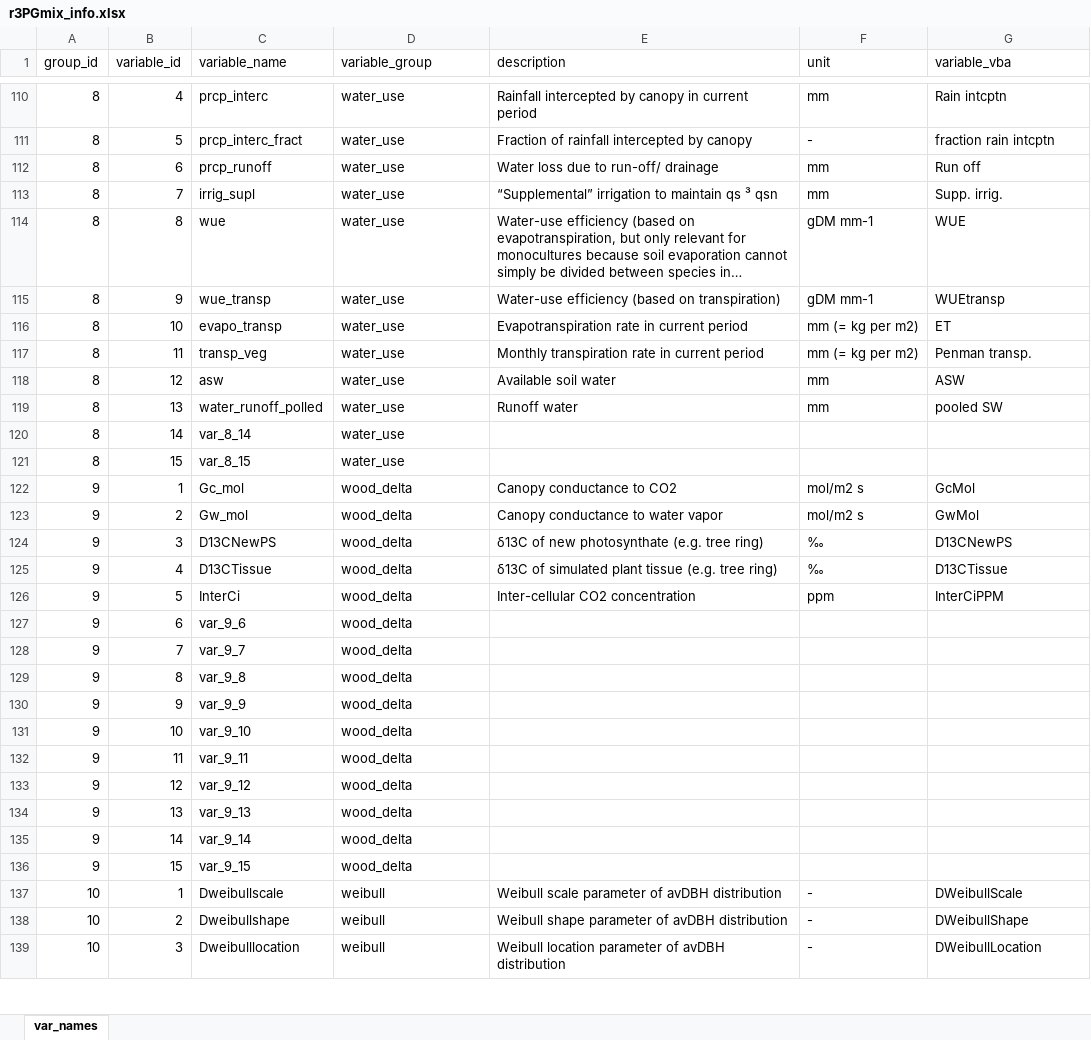
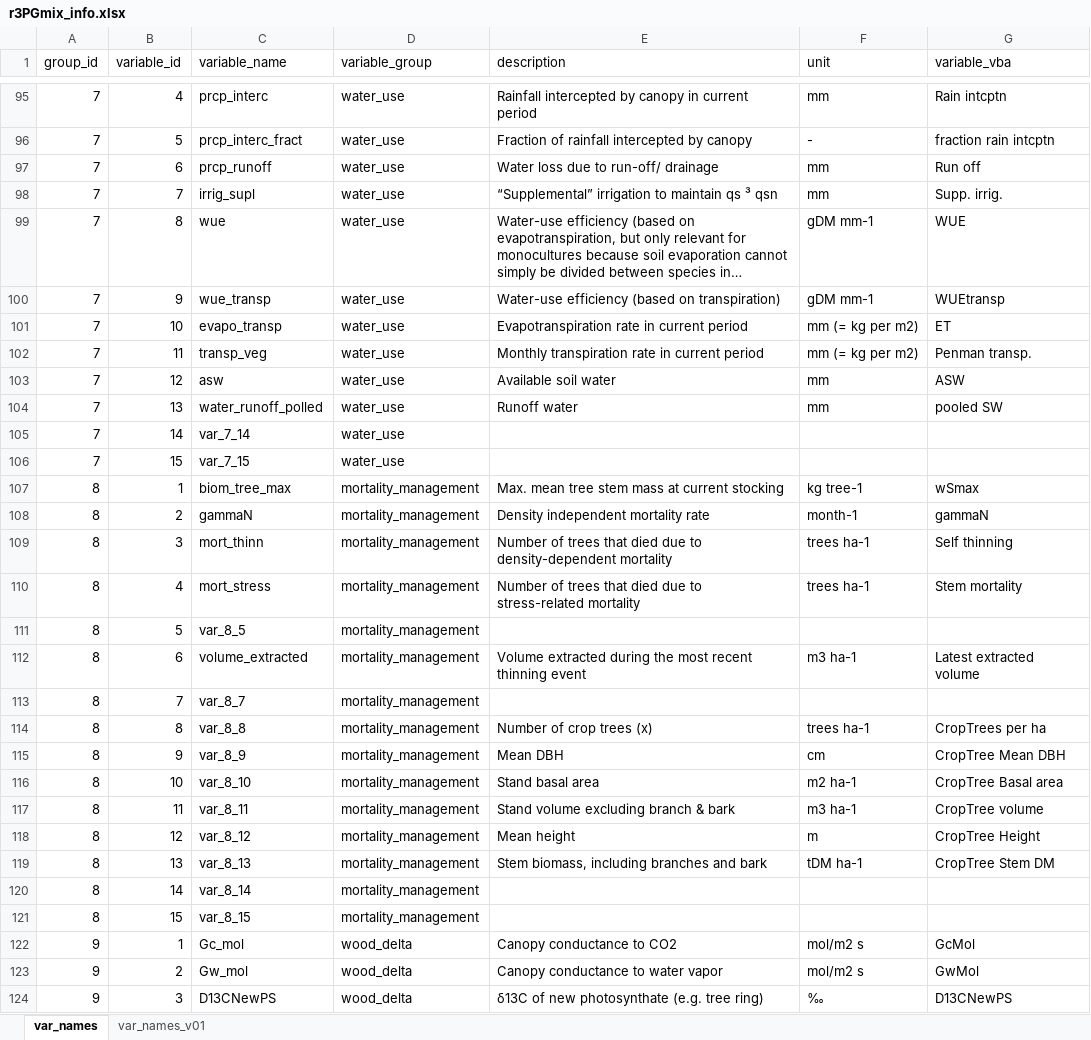
Before and after one commit to trotsiuk/r3PG, an Excel workbook: dev/r3PGmix_info.xlsx, sheet var_names, drawn as a sheet; only a part is shown, gaps mark what is left out; the shorter side is filled out with more unchanged rows; long unchanged cells end in …; values as stored, in another font and other column widths than the file's, no borders; addresses are those after the commit; the diff covers the shown part only; the diff names each change by its address in the sheet, - before the commit and + after, or states it on an @@ line.

```diff
--- a/dev/r3PGmix_info.xlsx (sheet var_names)
+++ b/dev/r3PGmix_info.xlsx (sheet var_names)
+sheet tab: var_names_v01
-A95:A104 (group_id): 8
+A95:A104 (group_id): 7
+row 105: 7 | 14 | var_7_14 | water_use
+row 106: 7 | 15 | var_7_15 | water_use
+row 107: 8 | 1 | biom_tree_max | mortality_management | Max. mean tree stem mass at current stocking | kg tree-1 | wSmax
+row 108: 8 | 2 | gammaN | mortality_management | Density independent mortality rate | month-1 | gammaN
+row 109: 8 | 3 | mort_thinn | mortality_management | Number of trees that died due to density-dependent mortality | trees ha-1 | Self thinning
+row 110: 8 | 4 | mort_stress | mortality_management | Number of trees that died due to stress-related mortality | trees ha-1 | Stem mortality
+row 111: 8 | 5 | var_8_5 | mortality_management
+row 112: 8 | 6 | volume_extracted | mortality_management | Volume extracted during the most recent thinning event | m3 ha-1 | Latest extracted volume
+row 113: 8 | 7 | var_8_7 | mortality_management
+row 114: 8 | 8 | var_8_8 | mortality_management | Number of crop trees (x) | trees ha-1 | CropTrees per ha
+row 115: 8 | 9 | var_8_9 | mortality_management | Mean DBH | cm | CropTree Mean DBH
+row 116: 8 | 10 | var_8_10 | mortality_management | Stand basal area | m2 ha-1 | CropTree Basal area
+row 117: 8 | 11 | var_8_11 | mortality_management | Stand volume excluding branch & bark | m3 ha-1 | CropTree volume
+row 118: 8 | 12 | var_8_12 | mortality_management | Mean height | m | CropTree Height
+row 119: 8 | 13 | var_8_13 | mortality_management | Stem biomass, including branches and bark | tDM ha-1 | CropTree Stem DM
-D120:D121 (variable_group): water_use
+D120:D121 (variable_group): mortality_management
```
Also changed, not shown: 14 added rows, 44 removed rows and 43 edited cells elsewhere in this sheet, 16 other files.
